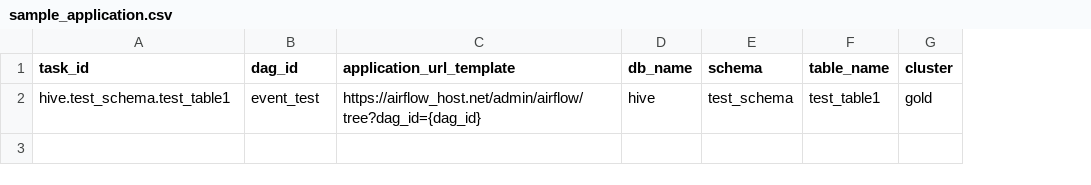
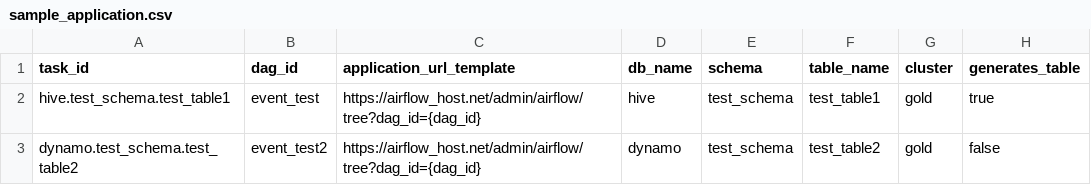
Before and after one commit to amundsen-io/amundsen, a CSV file: databuilder/example/sample_data/sample_application.csv, drawn as a sheet; the diff names each change by its address in the sheet, - before the commit and + after, or states it on an @@ line.

Commit message:
feat: Introduce Nebula Metadata Proxy and Databuilder
Metadata: Nebula Proxy
Databuilder:
- Nebula Extractor
- Nebula Search Data Extractor
- Nebula CSV Loader
- Nebula CSV Publisher
- Nebula Serializer
- Nebula Sample Data Loader

Signed-off-by: wey-gu <weyl.gu@gmail.com>

```diff
--- a/databuilder/example/sample_data/sample_application.csv
+++ b/databuilder/example/sample_data/sample_application.csv
+column H (generates_table), row 2: true
+row 3: dynamo.test_schema.test_table2 | event_test2 | https://airflow_host.net/admin/airflow/tree?dag_id={dag_id} | dynamo | test_schema | test_table2 | gold | false
```
Also changed, not shown: databuilder/example/sample_data/sample_dashboard_query.csv, 45 other files.
